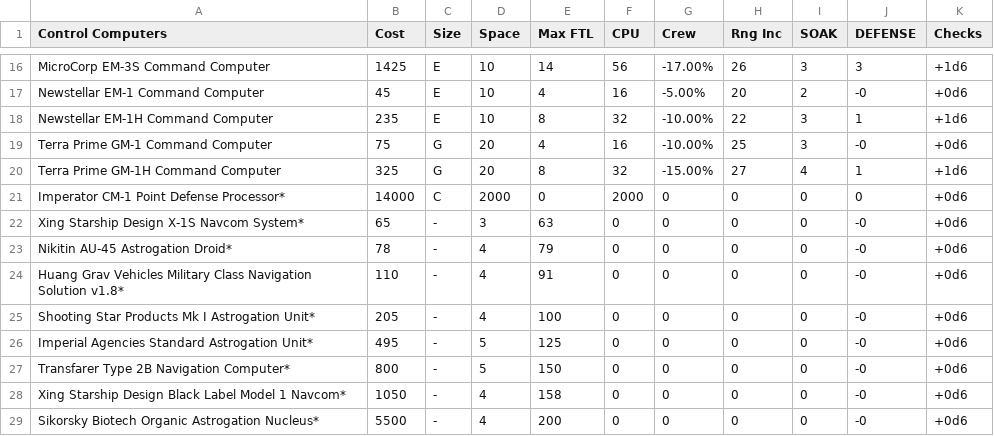
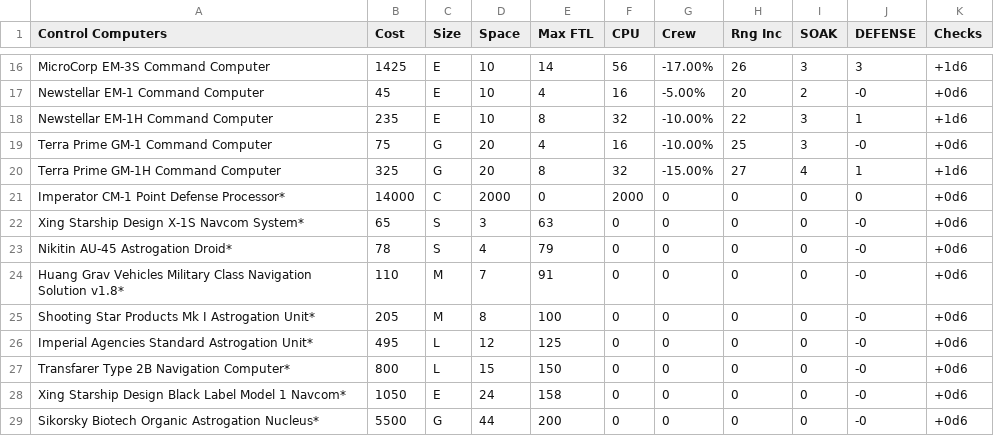
Before and after one commit to herosheets/woin-starships, a CSV file: starship_data/computers.csv, drawn as a sheet; only a part is shown, gaps mark what is left out.

Commit message:
Update computers.csv

```diff
--- a/starship_data/computers.csv
+++ b/starship_data/computers.csv
@@ -21,9 +21,9 @@ Terra Prime GM-1H Command Computer,325,G,20,8,32,-15.00%,27,4,1,+1d6
 Imperator CM-1 Point Defense Processor*,14000,C,2000,0,2000,0,0,0,0,+0d6
-Xing Starship Design X-1S Navcom System*,65,-,3,63,0,0,0,0,-0,+0d6
-Nikitin AU-45 Astrogation Droid*,78,-,4,79,0,0,0,0,-0,+0d6
-Huang Grav Vehicles Military Class Navigation Solution v1.8*,110,-,4,91,0,0,0,0,-0,+0d6
-Shooting Star Products Mk I Astrogation Unit*,205,-,4,100,0,0,0,0,-0,+0d6
-Imperial Agencies Standard Astrogation Unit*,495,-,5,125,0,0,0,0,-0,+0d6
-Transfarer Type 2B Navigation Computer*,800,-,5,150,0,0,0,0,-0,+0d6
-Xing Starship Design Black Label Model 1 Navcom*,1050,-,4,158,0,0,0,0,-0,+0d6
-Sikorsky Biotech Organic Astrogation Nucleus*,5500,-,4,200,0,0,0,0,-0,+0d6
+Xing Starship Design X-1S Navcom System*,65,S,3,63,0,0,0,0,-0,+0d6
+Nikitin AU-45 Astrogation Droid*,78,S,4,79,0,0,0,0,-0,+0d6
+Huang Grav Vehicles Military Class Navigation Solution v1.8*,110,M,7,91,0,0,0,0,-0,+0d6
+Shooting Star Products Mk I Astrogation Unit*,205,M,8,100,0,0,0,0,-0,+0d6
+Imperial Agencies Standard Astrogation Unit*,495,L,12,125,0,0,0,0,-0,+0d6
+Transfarer Type 2B Navigation Computer*,800,L,15,150,0,0,0,0,-0,+0d6
+Xing Starship Design Black Label Model 1 Navcom*,1050,E,24,158,0,0,0,0,-0,+0d6
+Sikorsky Biotech Organic Astrogation Nucleus*,5500,G,44,200,0,0,0,0,-0,+0d6
```
